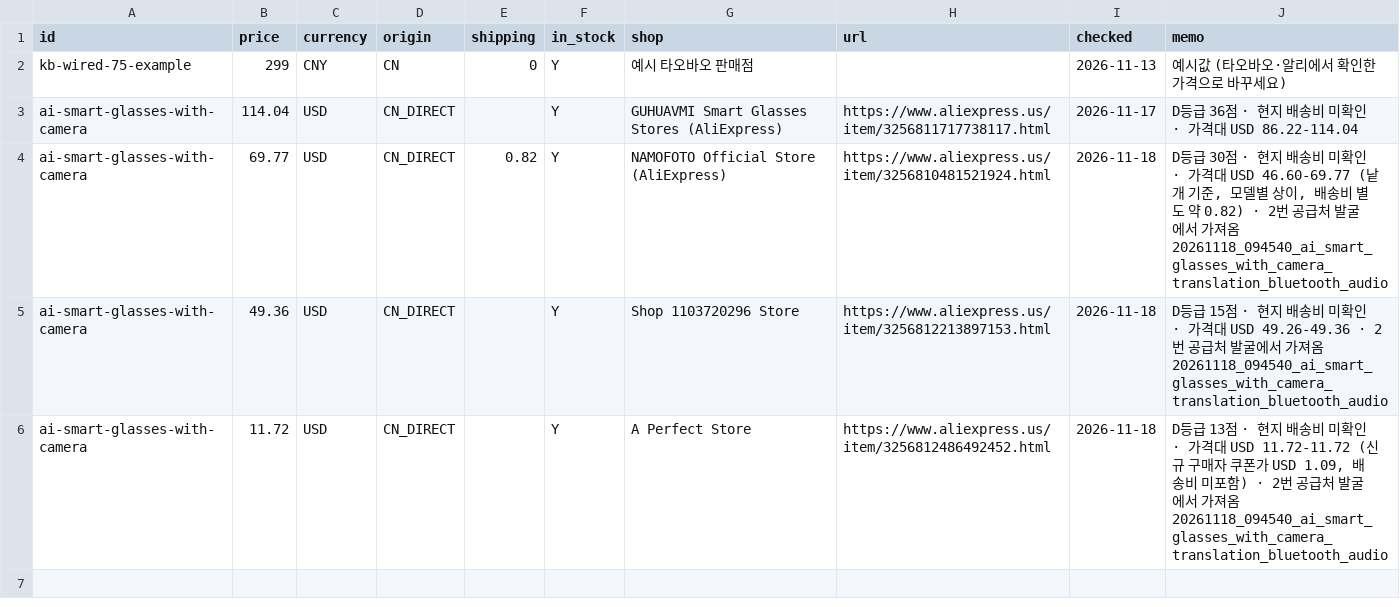
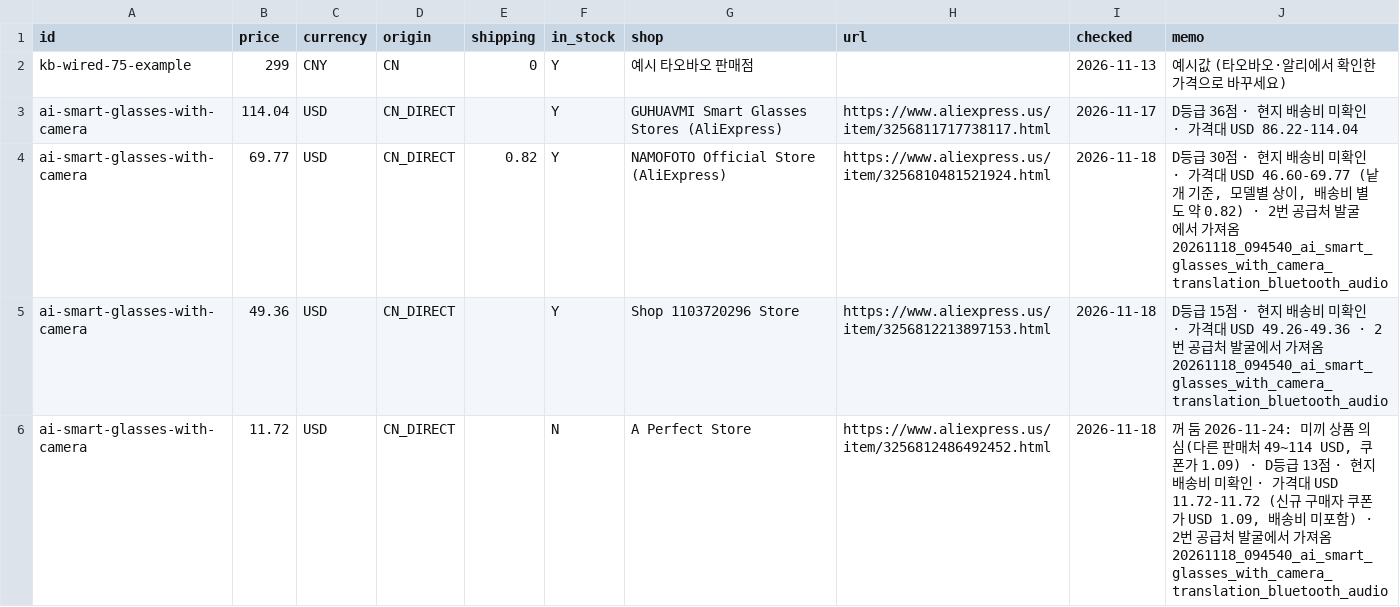
Before and after one commit to chochoong/buyagent, a CSV file: buyagent/catalog/manual_prices.csv, drawn as a sheet.

```diff
--- a/buyagent/catalog/manual_prices.csv
+++ b/buyagent/catalog/manual_prices.csv
@@ -5,2 +5,2 @@ ai-smart-glasses-with-camera,69.77,USD,CN_DIRECT,0.82,Y,NAMOFOTO Official Store
 ai-smart-glasses-with-camera,49.36,USD,CN_DIRECT,,Y,Shop 1103720296 Store,https://www.aliexpress.us/item/3256812213897153.html,2026-11-18,D등급 15점 · 현지 배송비 미확인 · 가격대 USD 49.26-49.36 · 2번 공급처 발굴에서 가져옴 20261118_094540_ai_smart_glasses_with_camera_translation_bluetooth_audio
-ai-smart-glasses-with-camera,11.72,USD,CN_DIRECT,,Y,A Perfect Store,https://www.aliexpress.us/item/3256812486492452.html,2026-11-18,"D등급 13점 · 현지 배송비 미확인 · 가격대 USD 11.72-11.72 (신규 구매자 쿠폰가 USD 1.09, 배송비 미포함) · 2번 공급처 발굴에서 가져옴 20261118_094540_ai_smart_glasses_with_camera_translation_bluetooth_audio"
+ai-smart-glasses-with-camera,11.72,USD,CN_DIRECT,,N,A Perfect Store,https://www.aliexpress.us/item/3256812486492452.html,2026-11-18,"꺼 둠 2026-11-24: 미끼 상품 의심(다른 판매처 49~114 USD, 쿠폰가 1.09) · D등급 13점 · 현지 배송비 미확인 · 가격대 USD 11.72-11.72 (신규 구매자 쿠폰가 USD 1.09, 배송비 미포함) · 2번 공급처 발굴에서 가져옴 20261118_094540_ai_smart_glasses_with_camera_translation_bluetooth_audio"
```
Also changed, not shown: 9 other files.
